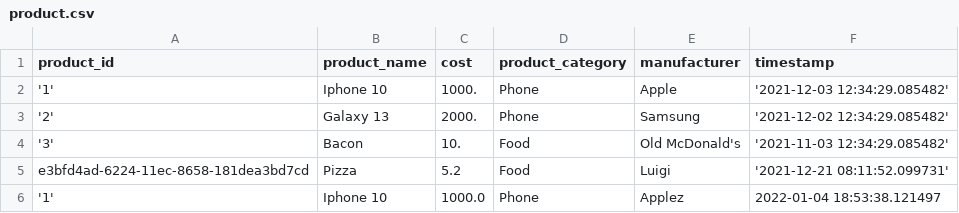
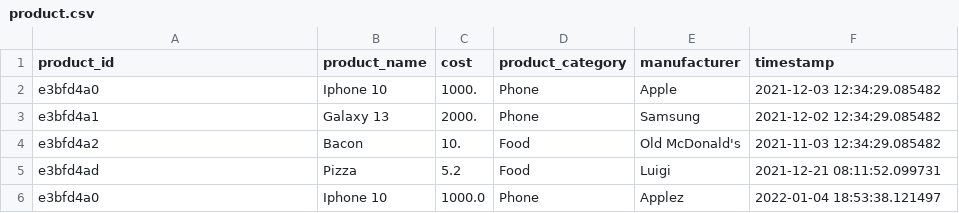
Before and after one commit to marloz/sandeliapp, a CSV file: data/product.csv, drawn as a sheet.

```diff
--- a/data/product.csv
+++ b/data/product.csv
@@ -1,6 +1,6 @@
 product_id;product_name;cost;product_category;manufacturer;timestamp
-'1';Iphone 10;1000.;Phone;Apple;'2021-12-03 12:34:29.085482'
-'2';Galaxy 13;2000.;Phone;Samsung;'2021-12-02 12:34:29.085482'
-'3';Bacon;10.;Food;Old McDonald's;'2021-11-03 12:34:29.085482'
-e3bfd4ad-6224-11ec-8658-181dea3bd7cd;Pizza;5.2;Food;Luigi;'2021-12-21 08:11:52.099731'
-'1';Iphone 10;1000.0;Phone;Applez;2022-01-04 18:53:38.121497
+e3bfd4a0;Iphone 10;1000.;Phone;Apple;2021-12-03 12:34:29.085482
+e3bfd4a1;Galaxy 13;2000.;Phone;Samsung;2021-12-02 12:34:29.085482
+e3bfd4a2;Bacon;10.;Food;Old McDonald's;2021-11-03 12:34:29.085482
+e3bfd4ad;Pizza;5.2;Food;Luigi;2021-12-21 08:11:52.099731
+e3bfd4a0;Iphone 10;1000.0;Phone;Applez;2022-01-04 18:53:38.121497
```
Also changed, not shown: data/customer.csv, data/discount.csv, 12 other files.
